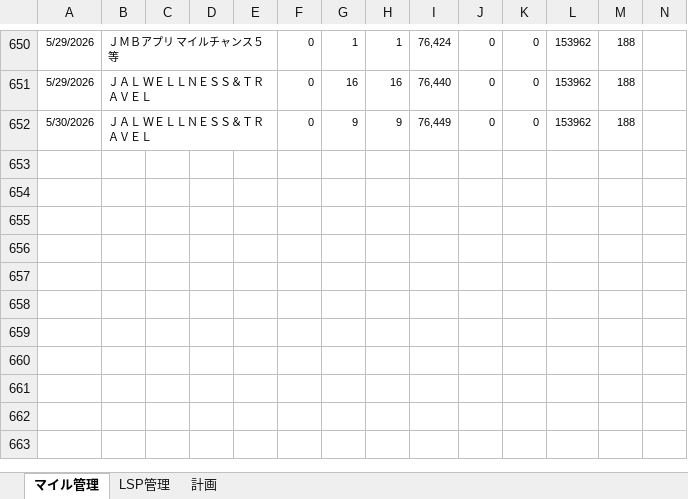
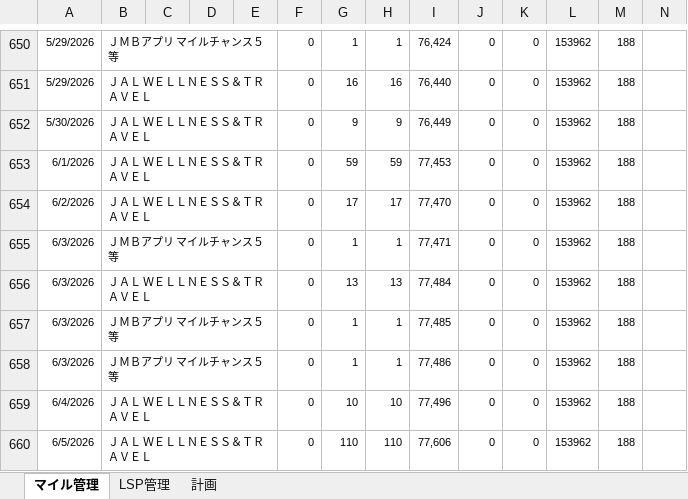
Before and after one commit to mineo1178/jal-status-viewer, an Excel workbook: data/20251229_LSP管理.xlsx, sheet マイル管理, drawn as a sheet; only a part is shown, gaps mark what is left out; values as stored, in another font and other column widths than the file's, no borders; charts and pictures not drawn; rows hold the shown columns only; the diff names each change by its address in the sheet, - before the commit and + after, or states it on an @@ line.

```diff
--- a/data/20251229_LSP管理.xlsx (sheet マイル管理)
+++ b/data/20251229_LSP管理.xlsx (sheet マイル管理)
+row 653: 6/1/2026 | ＪＡＬ ＷＥＬＬＮＥＳＳ＆ＴＲＡＶＥＬ |  |  |  | 0 | 59 | 59 | 77,453 | 0 | 0 | 153962 | 188
+row 654: 6/2/2026 | ＪＡＬ ＷＥＬＬＮＥＳＳ＆ＴＲＡＶＥＬ |  |  |  | 0 | 17 | 17 | 77,470 | 0 | 0 | 153962 | 188
+row 655: 6/3/2026 | ＪＭＢアプリ マイルチャンス５等 |  |  |  | 0 | 1 | 1 | 77,471 | 0 | 0 | 153962 | 188
+row 656: 6/3/2026 | ＪＡＬ ＷＥＬＬＮＥＳＳ＆ＴＲＡＶＥＬ |  |  |  | 0 | 13 | 13 | 77,484 | 0 | 0 | 153962 | 188
+row 657: 6/3/2026 | ＪＭＢアプリ マイルチャンス５等 |  |  |  | 0 | 1 | 1 | 77,485 | 0 | 0 | 153962 | 188
+row 658: 6/3/2026 | ＪＭＢアプリ マイルチャンス５等 |  |  |  | 0 | 1 | 1 | 77,486 | 0 | 0 | 153962 | 188
+row 659: 6/4/2026 | ＪＡＬ ＷＥＬＬＮＥＳＳ＆ＴＲＡＶＥＬ |  |  |  | 0 | 10 | 10 | 77,496 | 0 | 0 | 153962 | 188
+row 660: 6/5/2026 | ＪＡＬ ＷＥＬＬＮＥＳＳ＆ＴＲＡＶＥＬ |  |  |  | 0 | 110 | 110 | 77,606 | 0 | 0 | 153962 | 188
```
Also changed, not shown: sheet LSP管理, sheet 計画, charts or pictures.
